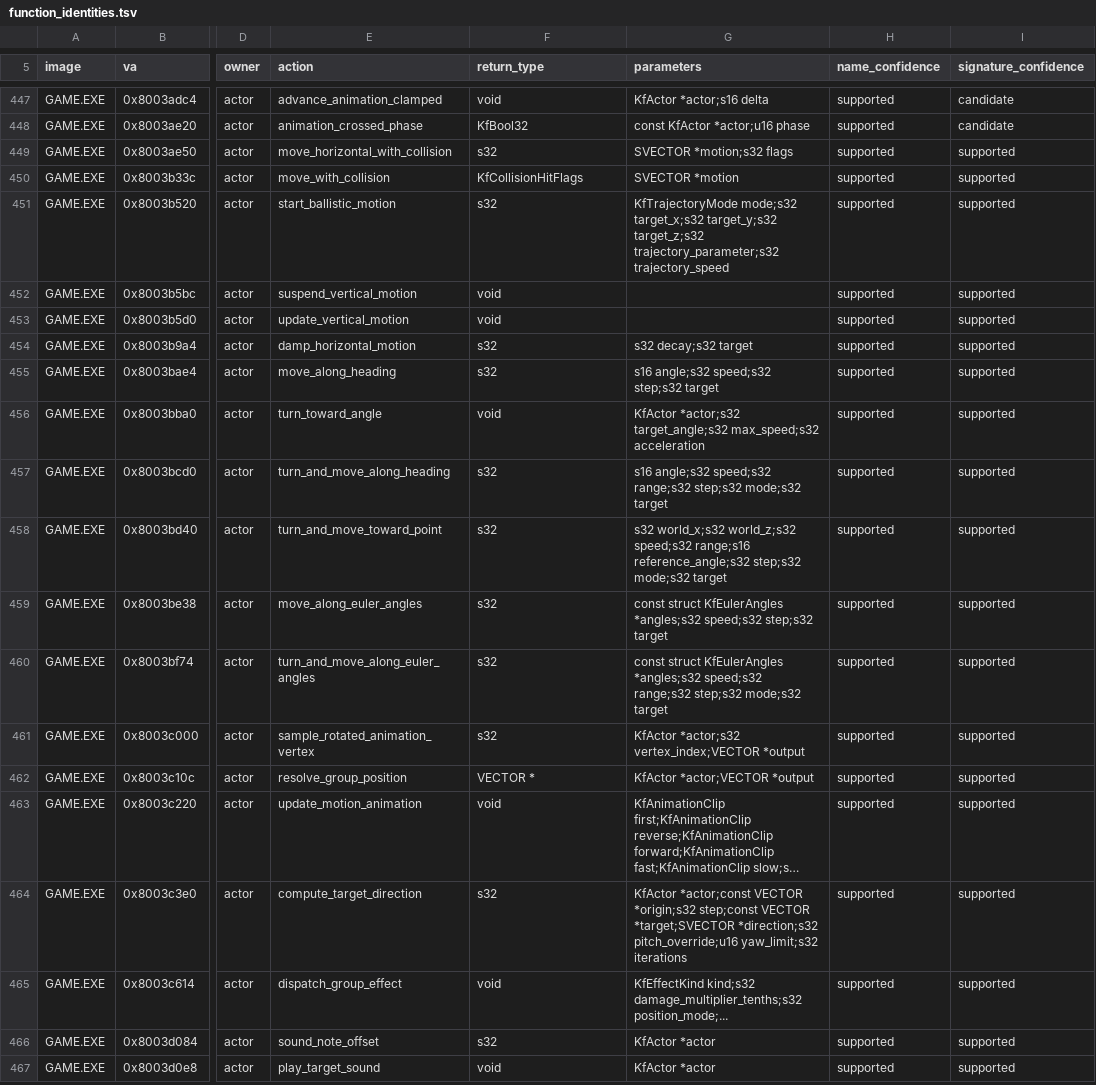
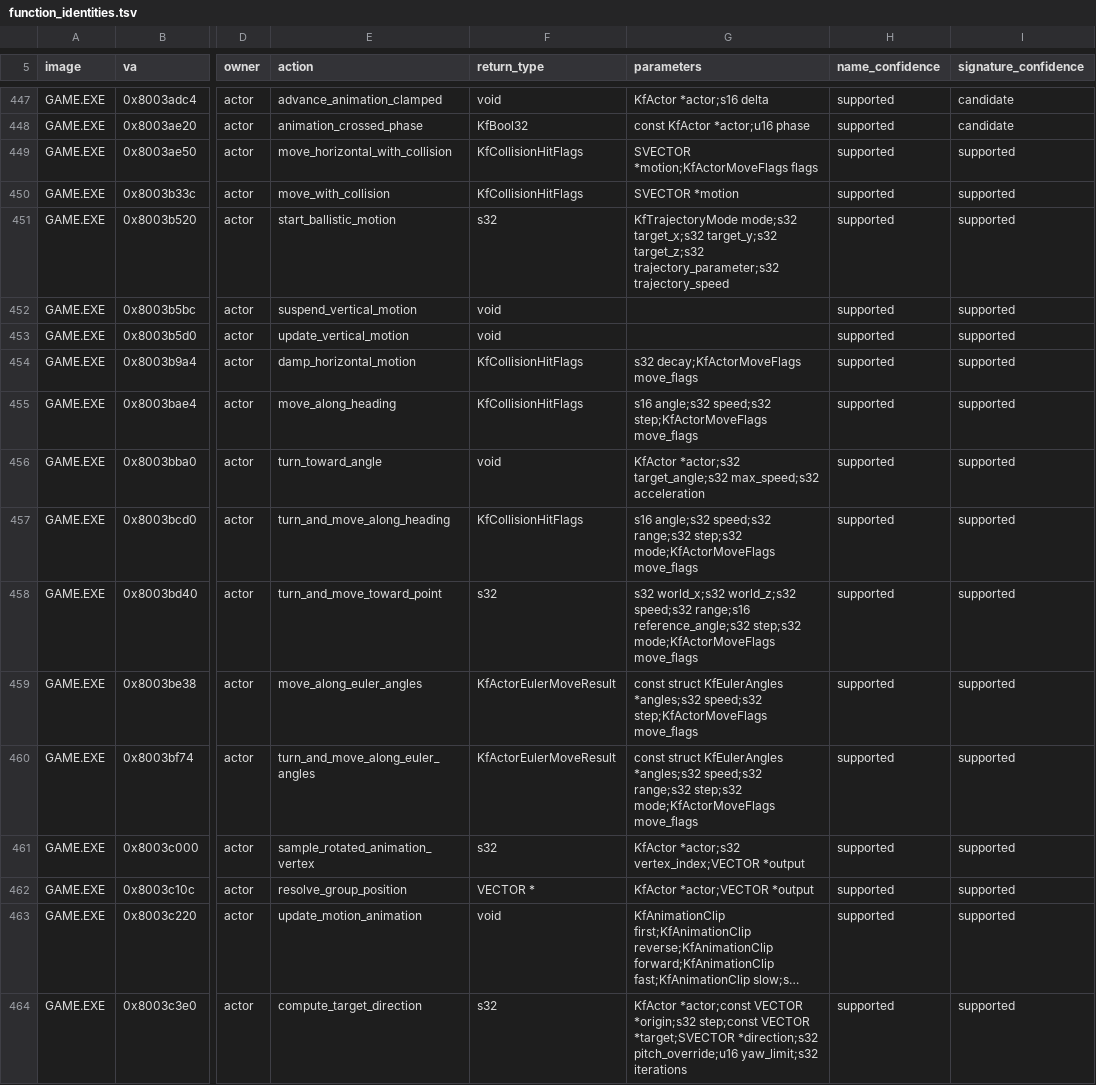
Before and after one commit to sushi-shi/kings-field-2-decomp, a TSV file: config/retail/function_identities.tsv, drawn as a sheet; only a part is shown, gaps mark what is left out; the shorter side is filled out with more unchanged rows; long unchanged cells end in …; the diff names each change by its address in the sheet, - before the commit and + after, or states it on an @@ line.

```diff
--- a/config/retail/function_identities.tsv
+++ b/config/retail/function_identities.tsv
-F449 (return_type): s32
+F449 (return_type): KfCollisionHitFlags
-G449 (parameters): SVECTOR *motion;s32 flags
+G449 (parameters): SVECTOR *motion;KfActorMoveFlags flags
-F454:F455 (return_type): s32
+F454:F455 (return_type): KfCollisionHitFlags
-G454 (parameters): s32 decay;s32 target
+G454 (parameters): s32 decay;KfActorMoveFlags move_flags
-G455 (parameters): …angle;s32 speed;s32 step;s32 target
+G455 (parameters): …angle;s32 speed;s32 step;KfActorMoveFlags move_flags
-F457 (return_type): s32
+F457 (return_type): KfCollisionHitFlags
-G457 (parameters): …range;s32 step;s32 mode;s32 target
+G457 (parameters): …range;s32 step;s32 mode;KfActorMoveFlags move_flags
-G458 (parameters): …reference_angle;s32 step;s32 mode;s32 target
+G458 (parameters): …reference_angle;s32 step;s32 mode;KfActorMoveFlags move_flags
-F459:F460 (return_type): s32
+F459:F460 (return_type): KfActorEulerMoveResult
-G459 (parameters): …*angles;s32 speed;s32 step;s32 target
+G459 (parameters): …*angles;s32 speed;s32 step;KfActorMoveFlags move_flags
-G460 (parameters): …range;s32 step;s32 mode;s32 target
+G460 (parameters): …range;s32 step;s32 mode;KfActorMoveFlags move_flags
```
Also changed, not shown: config/retail/structure_fields.tsv, docs/enum-domain-plan.tsv, 11 other files.
